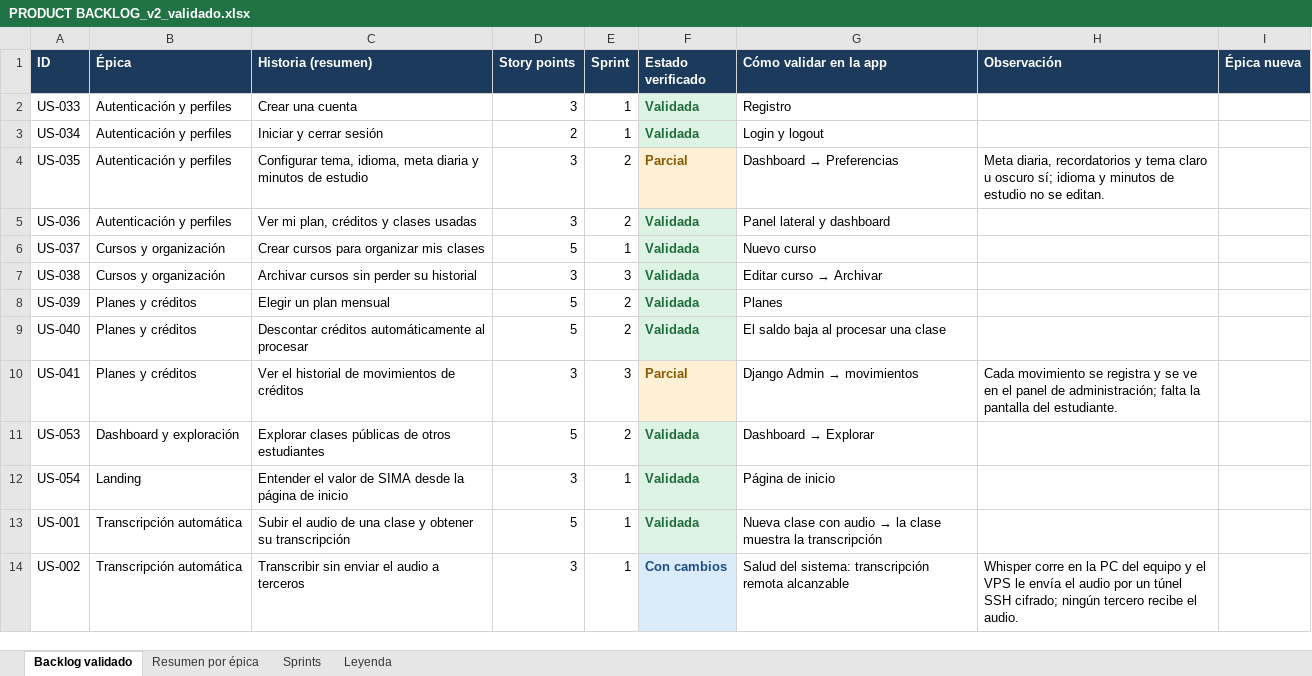
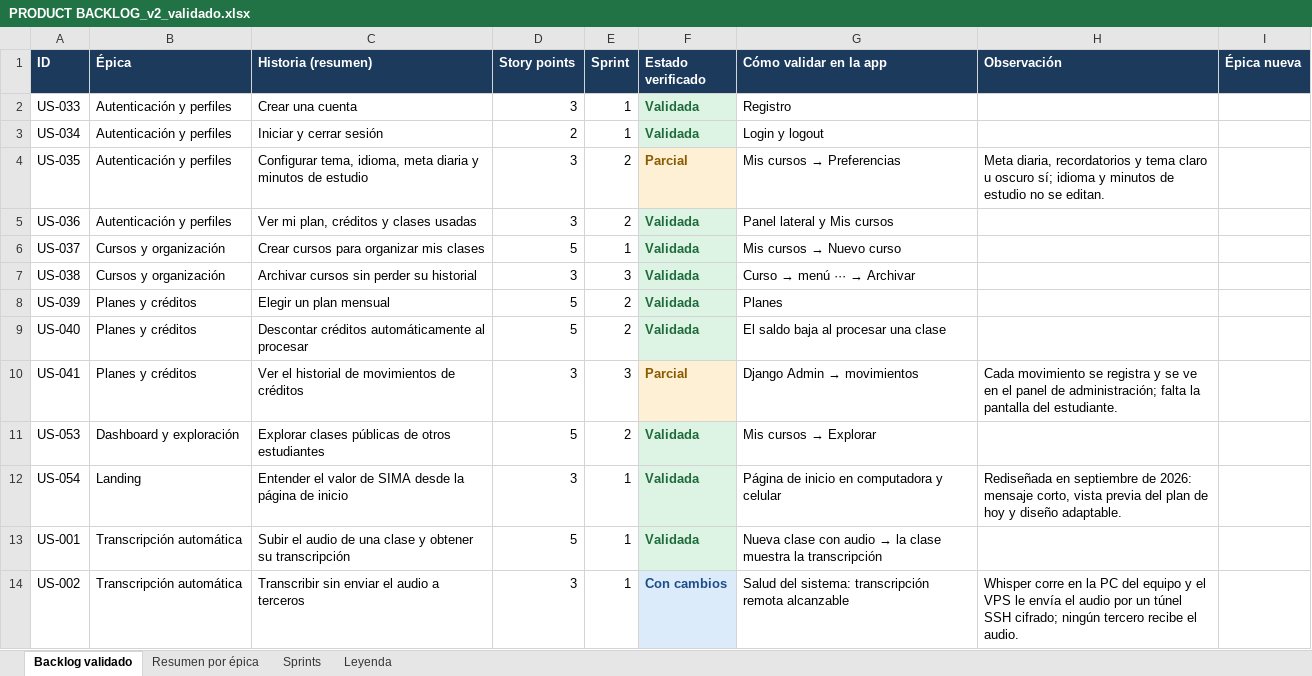
Before and after one commit to LiveLinDev/SIMAApp, an Excel workbook: desarollo/PRODUCT BACKLOG_v2_validado.xlsx, sheet Backlog validado, drawn as a sheet; only a part is shown; values as stored, in another font and other column widths than the file's, no borders; the diff covers the shown part only; the diff names each change by its address in the sheet, - before the commit and + after, or states it on an @@ line.

Commit message:
Rediseño de experiencia: landing adaptable, cursos y clases directos y textos para el estudiante
- Landing nueva con tamaños adaptables y vista previa del plan de hoy
- Nuevo curso en una pantalla corta con detalles opcionales plegados
- Página del curso con acciones arriba, clases primero y columna lateral
- Nueva clase con selector texto/audio, zona para soltar el audio y grabador con colores de marca
- Mis cursos abre con saludo compacto y tarjetas de cursos
- Textos sin jerga técnica en pantallas y mensajes
- Estilos en static/learning/css/redesign.css con soporte de modo oscuro
- Pruebas actualizadas al nuevo texto; backlog validado con la épica Experiencia de uso

```diff
--- a/desarollo/PRODUCT BACKLOG_v2_validado.xlsx (sheet Backlog validado)
+++ b/desarollo/PRODUCT BACKLOG_v2_validado.xlsx (sheet Backlog validado)
@@ G4 (Cómo validar en la app): Dashboard → Preferencias → Mis cursos → Preferencias @@
-G5 (Cómo validar en la app): Panel lateral y dashboard
+G5 (Cómo validar en la app): Panel lateral y Mis cursos
@@ G6 (Cómo validar en la app): Nuevo curso → Mis cursos → Nuevo curso @@
@@ G7 (Cómo validar en la app): Editar curso → Archivar → Curso → menú ··· → Archivar @@
@@ G11 (Cómo validar en la app): Dashboard → Explorar → Mis cursos → Explorar @@
-G12 (Cómo validar en la app): Página de inicio
+G12 (Cómo validar en la app): Página de inicio en computadora y celular
-H12 (Observación): (empty)
+H12 (Observación): Rediseñada en septiembre de 2026: mensaje corto, vista previa del plan de hoy y diseño adaptable.
```
Also changed, not shown: 5 added rows and 13 edited cells elsewhere in this sheet, sheet Resumen por épica, sheet Sprints, 33 other files.
